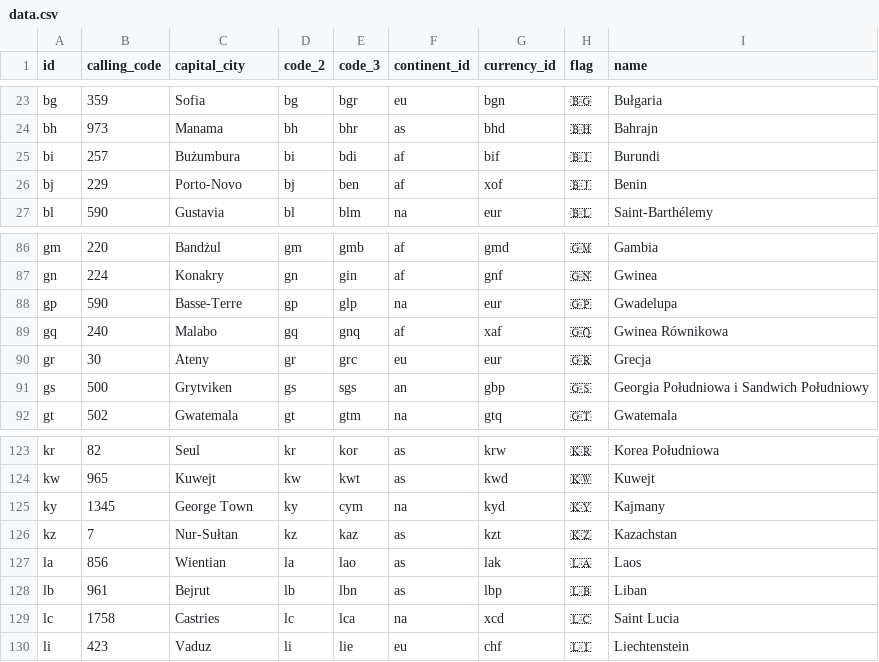
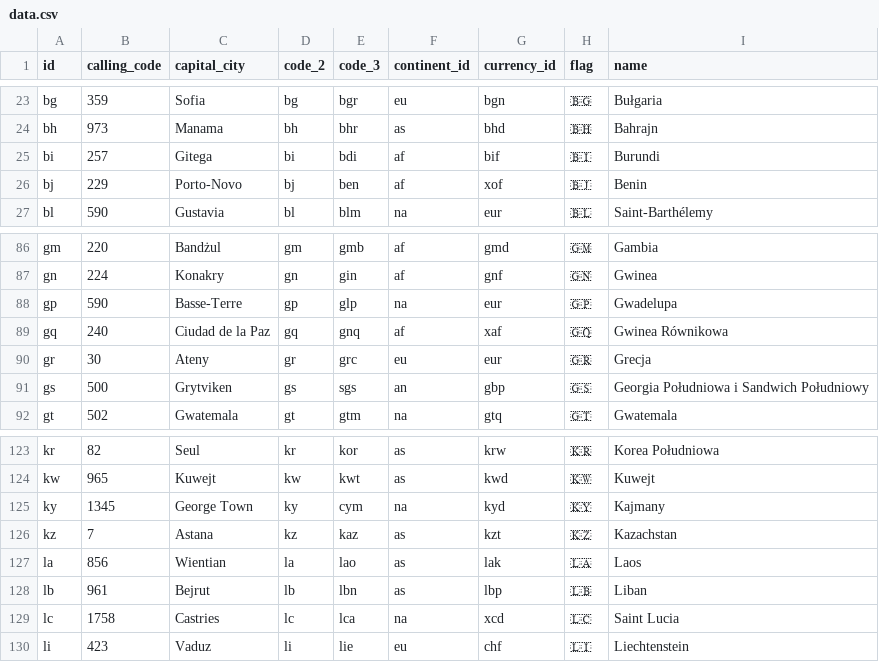
Before and after one commit to squirephp/countries-pl, a CSV file: resources/data.csv, drawn as a sheet; only a part is shown, gaps mark what is left out.

Commit message:
Update outdated capitals and Eswatini name (#124)

```diff
--- a/resources/data.csv
+++ b/resources/data.csv
@@ -24,3 +24,3 @@ bg,359,Sofia,bg,bgr,eu,bgn,🇧🇬,Bułgaria
 bh,973,Manama,bh,bhr,as,bhd,🇧🇭,Bahrajn
-bi,257,Bużumbura,bi,bdi,af,bif,🇧🇮,Burundi
+bi,257,Gitega,bi,bdi,af,bif,🇧🇮,Burundi
 bj,229,Porto-Novo,bj,ben,af,xof,🇧🇯,Benin
@@ -88,3 +88,3 @@ gn,224,Konakry,gn,gin,af,gnf,🇬🇳,Gwinea
 gp,590,Basse-Terre,gp,glp,na,eur,🇬🇵,Gwadelupa
-gq,240,Malabo,gq,gnq,af,xaf,🇬🇶,Gwinea Równikowa
+gq,240,Ciudad de la Paz,gq,gnq,af,xaf,🇬🇶,Gwinea Równikowa
 gr,30,Ateny,gr,grc,eu,eur,🇬🇷,Grecja
@@ -125,3 +125,3 @@ kw,965,Kuwejt,kw,kwt,as,kwd,🇰🇼,Kuwejt
 ky,1345,George Town,ky,cym,na,kyd,🇰🇾,Kajmany
-kz,7,Nur-Sułtan,kz,kaz,as,kzt,🇰🇿,Kazachstan
+kz,7,Astana,kz,kaz,as,kzt,🇰🇿,Kazachstan
 la,856,Wientian,la,lao,as,lak,🇱🇦,Laos
```
